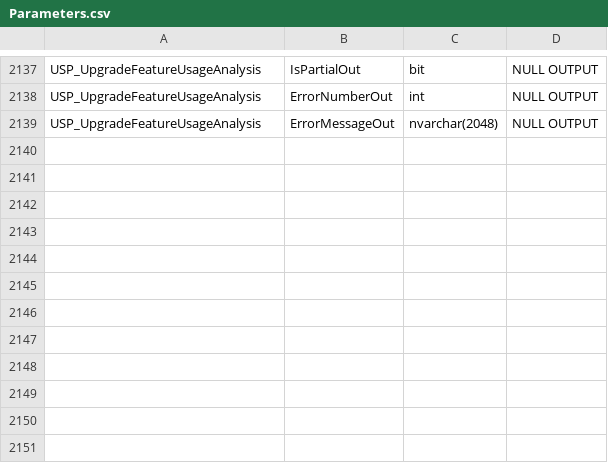
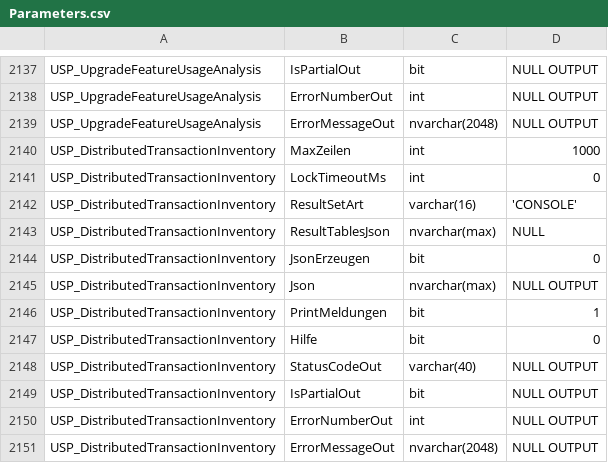
Before and after one commit to gecompat/SQL_Server_Analyze, a CSV file: Metadata/Inventory/Parameters.csv, drawn as a sheet; only a part is shown, gaps mark what is left out; the diff names each change by its address in the sheet, - before the commit and + after, or states it on an @@ line.

```diff
--- a/Metadata/Inventory/Parameters.csv
+++ b/Metadata/Inventory/Parameters.csv
+row 2140: USP_DistributedTransactionInventory | MaxZeilen | int | 1000
+row 2141: USP_DistributedTransactionInventory | LockTimeoutMs | int | 0
+row 2142: USP_DistributedTransactionInventory | ResultSetArt | varchar(16) | 'CONSOLE'
+row 2143: USP_DistributedTransactionInventory | ResultTablesJson | nvarchar(max) | NULL
+row 2144: USP_DistributedTransactionInventory | JsonErzeugen | bit | 0
+row 2145: USP_DistributedTransactionInventory | Json | nvarchar(max) | NULL OUTPUT
+row 2146: USP_DistributedTransactionInventory | PrintMeldungen | bit | 1
+row 2147: USP_DistributedTransactionInventory | Hilfe | bit | 0
+row 2148: USP_DistributedTransactionInventory | StatusCodeOut | varchar(40) | NULL OUTPUT
+row 2149: USP_DistributedTransactionInventory | IsPartialOut | bit | NULL OUTPUT
+row 2150: USP_DistributedTransactionInventory | ErrorNumberOut | int | NULL OUTPUT
+row 2151: USP_DistributedTransactionInventory | ErrorMessageOut | nvarchar(2048) | NULL OUTPUT
```
Also changed, not shown: Metadata/Inventory/Module_Maturity.csv, Metadata/Inventory/Objects.csv, 34 other files.
